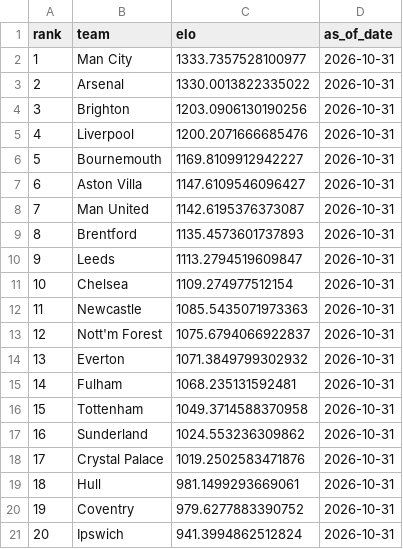
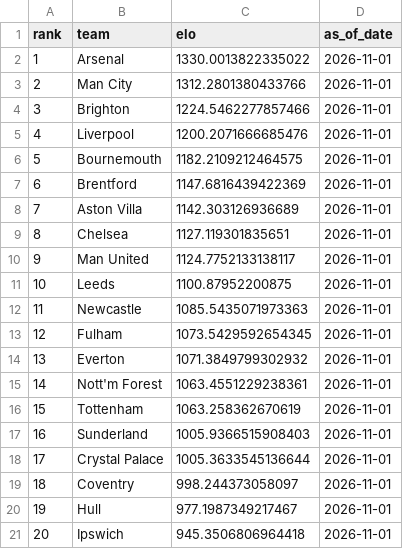
Before and after one commit to schwill2018/premiere-league-elo, a CSV file: current_elo_rankings.csv, drawn as a sheet.

```diff
--- a/current_elo_rankings.csv
+++ b/current_elo_rankings.csv
@@ -1,21 +1,21 @@
 rank,team,elo,as_of_date
-1,Man City,1333.7357528100977,2026-10-31
-2,Arsenal,1330.0013822335022,2026-10-31
-3,Brighton,1203.0906130190256,2026-10-31
-4,Liverpool,1200.2071666685476,2026-10-31
-5,Bournemouth,1169.8109912942227,2026-10-31
-6,Aston Villa,1147.6109546096427,2026-10-31
-7,Man United,1142.6195376373087,2026-10-31
-8,Brentford,1135.4573601737893,2026-10-31
-9,Leeds,1113.2794519609847,2026-10-31
-10,Chelsea,1109.274977512154,2026-10-31
-11,Newcastle,1085.5435071973363,2026-10-31
-12,Nott'm Forest,1075.6794066922837,2026-10-31
-13,Everton,1071.3849799302932,2026-10-31
-14,Fulham,1068.235131592481,2026-10-31
-15,Tottenham,1049.3714588370958,2026-10-31
-16,Sunderland,1024.553236309862,2026-10-31
-17,Crystal Palace,1019.2502583471876,2026-10-31
-18,Hull,981.1499293669061,2026-10-31
-19,Coventry,979.6277883390752,2026-10-31
-20,Ipswich,941.3994862512824,2026-10-31
+1,Arsenal,1330.0013822335022,2026-11-01
+2,Man City,1312.2801380433766,2026-11-01
+3,Brighton,1224.5462277857466,2026-11-01
+4,Liverpool,1200.2071666685476,2026-11-01
+5,Bournemouth,1182.2109212464575,2026-11-01
+6,Brentford,1147.6816439422369,2026-11-01
+7,Aston Villa,1142.303126936689,2026-11-01
+8,Chelsea,1127.119301835651,2026-11-01
+9,Man United,1124.7752133138117,2026-11-01
+10,Leeds,1100.87952200875,2026-11-01
+11,Newcastle,1085.5435071973363,2026-11-01
+12,Fulham,1073.5429592654345,2026-11-01
+13,Everton,1071.3849799302932,2026-11-01
+14,Nott'm Forest,1063.4551229238361,2026-11-01
+15,Tottenham,1063.258362670619,2026-11-01
+16,Sunderland,1005.9366515908403,2026-11-01
+17,Crystal Palace,1005.3633545136644,2026-11-01
+18,Coventry,998.244373058097,2026-11-01
+19,Hull,977.1987349217467,2026-11-01
+20,Ipswich,945.3506806964418,2026-11-01
```
Also changed, not shown: daily_projections.csv, data/premier_league_matches.csv, 6 other files.
